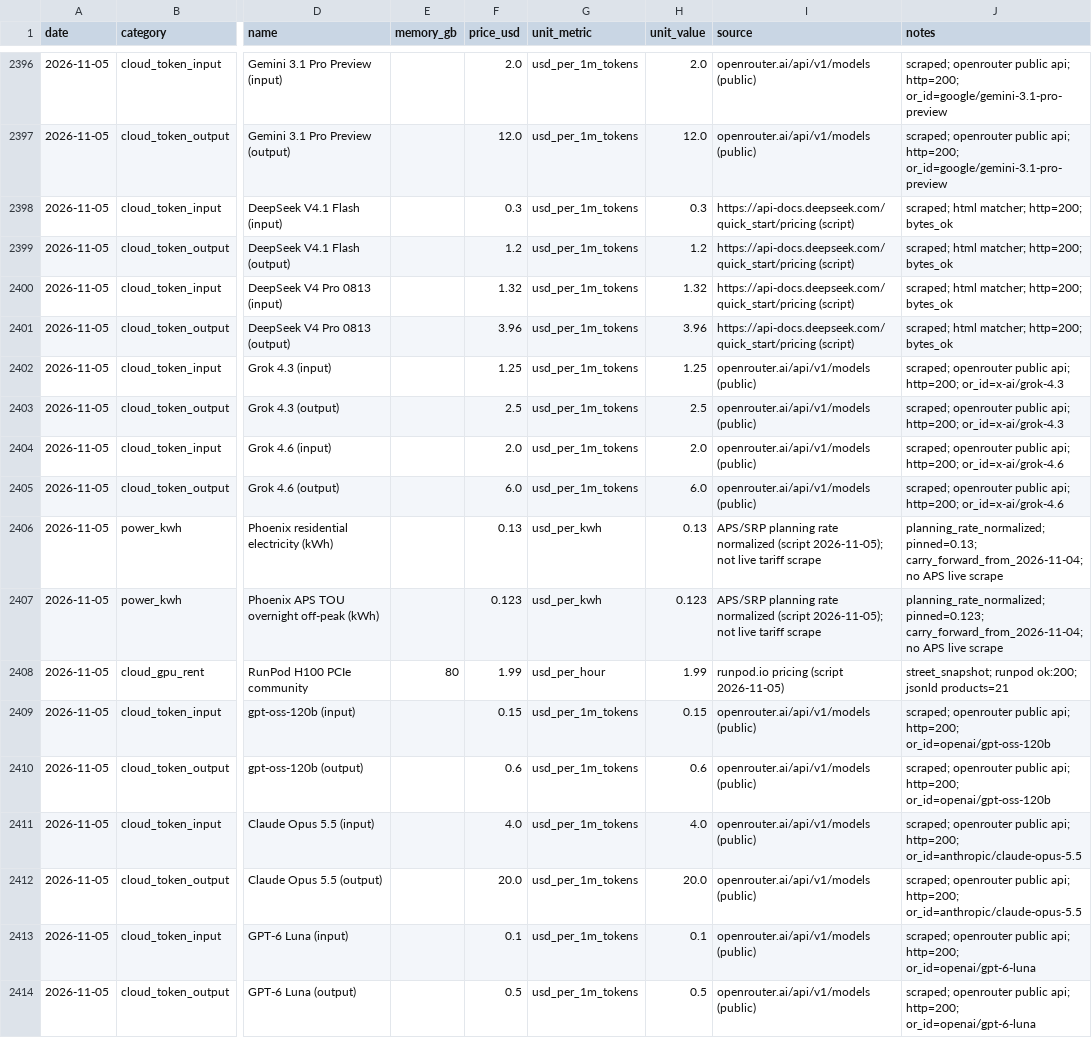
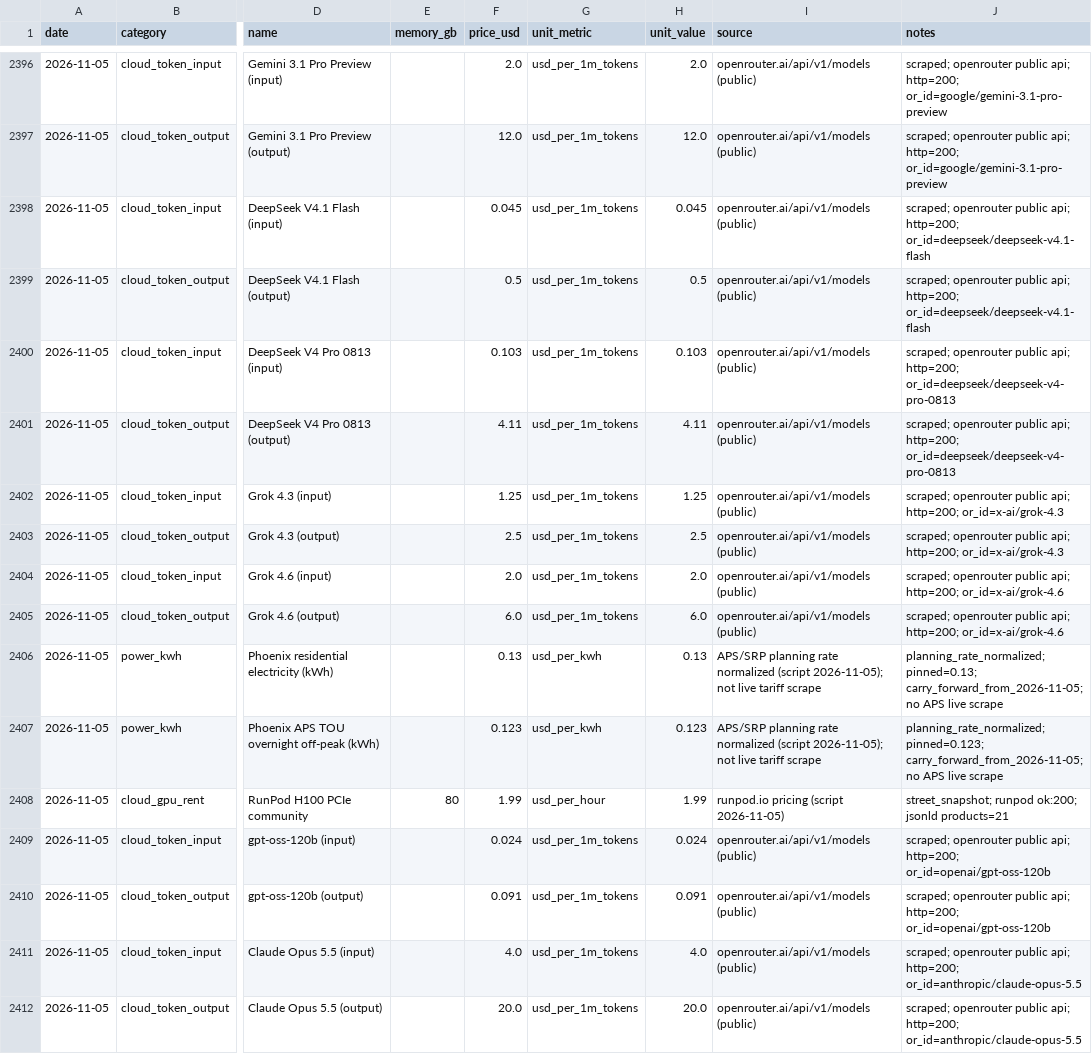
Before and after one commit to r85075515/computequote, a CSV file: data/price_history.csv, drawn as a sheet; only a part is shown, gaps mark what is left out; the shorter side is filled out with more unchanged rows; the diff covers the shown part only; the diff names each change by its address in the sheet, - before the commit and + after, or states it on an @@ line.

```diff
--- a/data/price_history.csv
+++ b/data/price_history.csv
-F2398 (price_usd): 0.3
+F2398 (price_usd): 0.045
-H2398 (unit_value): 0.3
+H2398 (unit_value): 0.045
-I2398:I2401 (source): https://api-docs.deepseek.com/quick_start/pricing (script)
+I2398:I2401 (source): openrouter.ai/api/v1/models (public)
-J2398:J2399 (notes): scraped; html matcher; http=200; bytes_ok
+J2398:J2399 (notes): scraped; openrouter public api; http=200; or_id=deepseek/deepseek-v4.1-flash
-F2399 (price_usd): 1.2
+F2399 (price_usd): 0.5
-H2399 (unit_value): 1.2
+H2399 (unit_value): 0.5
-F2400 (price_usd): 1.32
+F2400 (price_usd): 0.103
-H2400 (unit_value): 1.32
+H2400 (unit_value): 0.103
-J2400:J2401 (notes): scraped; html matcher; http=200; bytes_ok
+J2400:J2401 (notes): scraped; openrouter public api; http=200; or_id=deepseek/deepseek-v4-pro-0813
-F2401 (price_usd): 3.96
+F2401 (price_usd): 4.11
-H2401 (unit_value): 3.96
+H2401 (unit_value): 4.11
-J2406 (notes): planning_rate_normalized; pinned=0.13; carry_forward_from_2026-11-04; no APS…
+J2406 (notes): planning_rate_normalized; pinned=0.13; carry_forward_from_2026-11-05; no APS…
-J2407 (notes): planning_rate_normalized; pinned=0.123; carry_forward_from_2026-11-04; no APS…
+J2407 (notes): planning_rate_normalized; pinned=0.123; carry_forward_from_2026-11-05; no APS…
-F2409 (price_usd): 0.15
+F2409 (price_usd): 0.024
-H2409 (unit_value): 0.15
+H2409 (unit_value): 0.024
-F2410 (price_usd): 0.6
+F2410 (price_usd): 0.091
-H2410 (unit_value): 0.6
+H2410 (unit_value): 0.091
```
Also changed, not shown: 39 edited cells elsewhere in this file, 5 other files.
